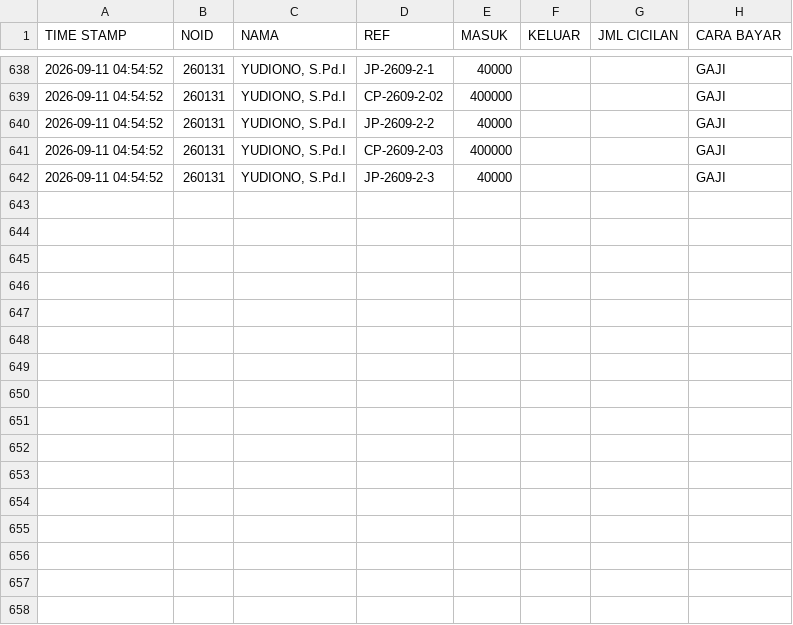
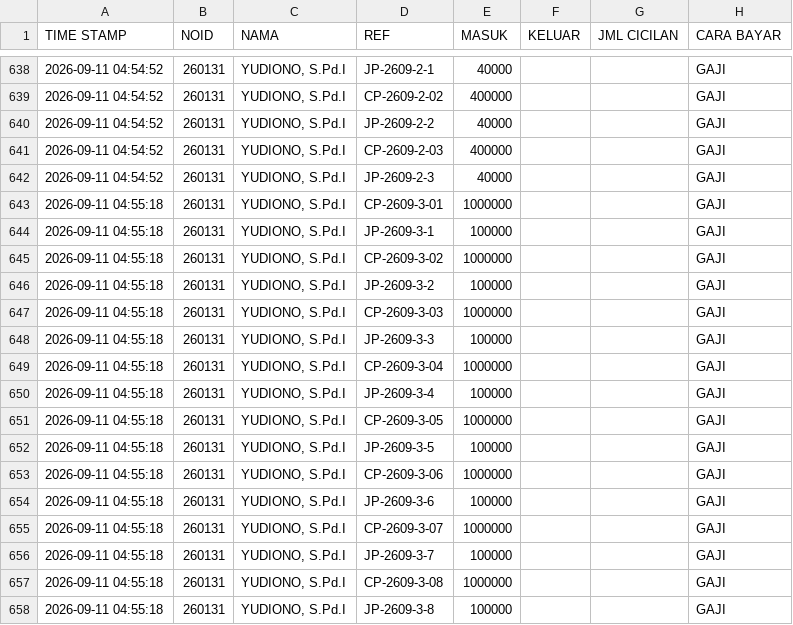
Before and after one commit to nexalone/KGP, a CSV file: data/transaksi.csv, drawn as a sheet; only a part is shown, gaps mark what is left out.

Commit message:
Update transaksi.csv - 2026-09-10T21:55:29.139Z

```diff
--- a/data/transaksi.csv
+++ b/data/transaksi.csv
@@ -642 +642,17 @@ TIME STAMP,NOID,NAMA,REF,MASUK,KELUAR,JML CICILAN,CARA BAYAR
 2026-09-11 04:54:52,260131,"YUDIONO, S.Pd.I",JP-2609-2-3,40000,,,GAJI
+2026-09-11 04:55:18,260131,"YUDIONO, S.Pd.I",CP-2609-3-01,1000000,,,GAJI
+2026-09-11 04:55:18,260131,"YUDIONO, S.Pd.I",JP-2609-3-1,100000,,,GAJI
+2026-09-11 04:55:18,260131,"YUDIONO, S.Pd.I",CP-2609-3-02,1000000,,,GAJI
+2026-09-11 04:55:18,260131,"YUDIONO, S.Pd.I",JP-2609-3-2,100000,,,GAJI
+2026-09-11 04:55:18,260131,"YUDIONO, S.Pd.I",CP-2609-3-03,1000000,,,GAJI
+2026-09-11 04:55:18,260131,"YUDIONO, S.Pd.I",JP-2609-3-3,100000,,,GAJI
+2026-09-11 04:55:18,260131,"YUDIONO, S.Pd.I",CP-2609-3-04,1000000,,,GAJI
+2026-09-11 04:55:18,260131,"YUDIONO, S.Pd.I",JP-2609-3-4,100000,,,GAJI
+2026-09-11 04:55:18,260131,"YUDIONO, S.Pd.I",CP-2609-3-05,1000000,,,GAJI
+2026-09-11 04:55:18,260131,"YUDIONO, S.Pd.I",JP-2609-3-5,100000,,,GAJI
+2026-09-11 04:55:18,260131,"YUDIONO, S.Pd.I",CP-2609-3-06,1000000,,,GAJI
+2026-09-11 04:55:18,260131,"YUDIONO, S.Pd.I",JP-2609-3-6,100000,,,GAJI
+2026-09-11 04:55:18,260131,"YUDIONO, S.Pd.I",CP-2609-3-07,1000000,,,GAJI
+2026-09-11 04:55:18,260131,"YUDIONO, S.Pd.I",JP-2609-3-7,100000,,,GAJI
+2026-09-11 04:55:18,260131,"YUDIONO, S.Pd.I",CP-2609-3-08,1000000,,,GAJI
+2026-09-11 04:55:18,260131,"YUDIONO, S.Pd.I",JP-2609-3-8,100000,,,GAJI
```
